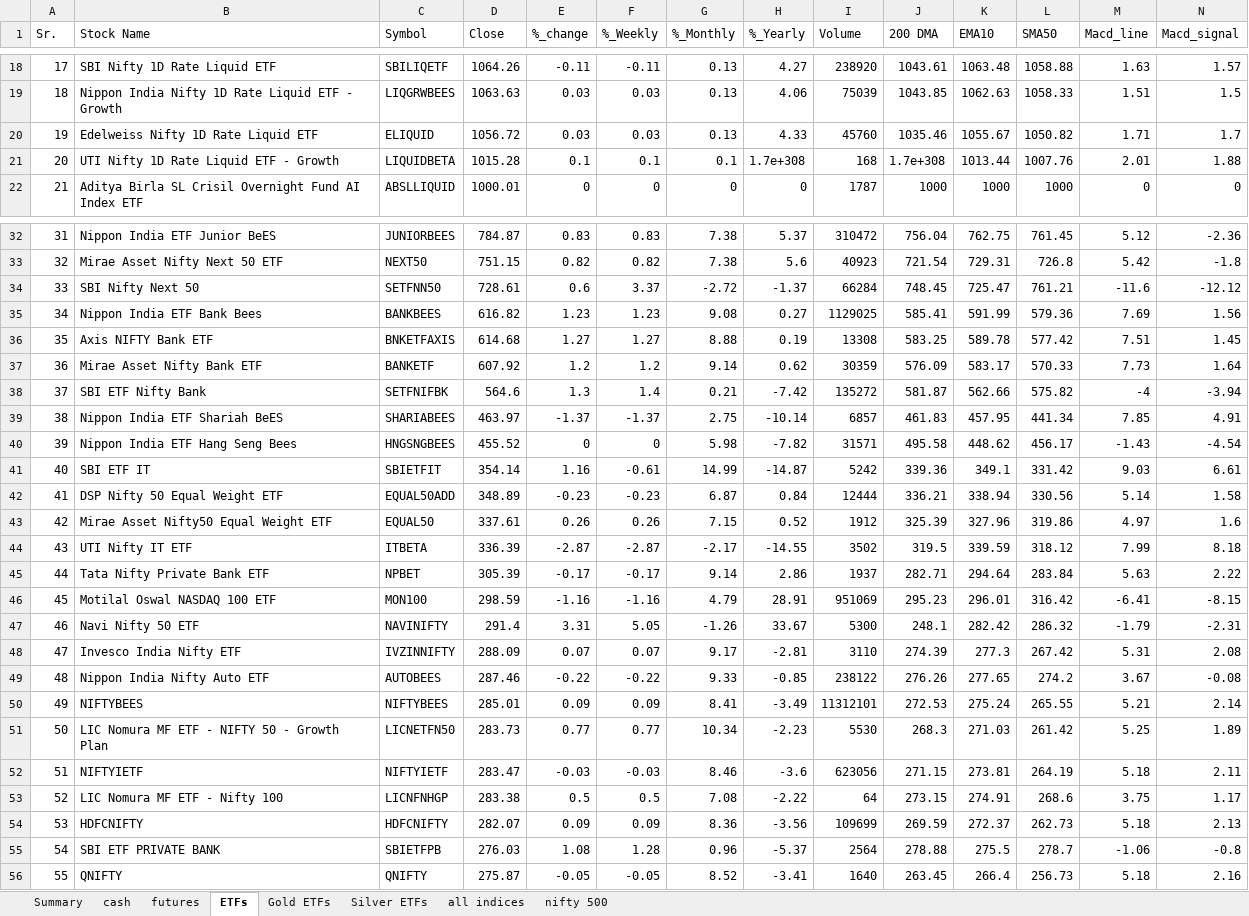
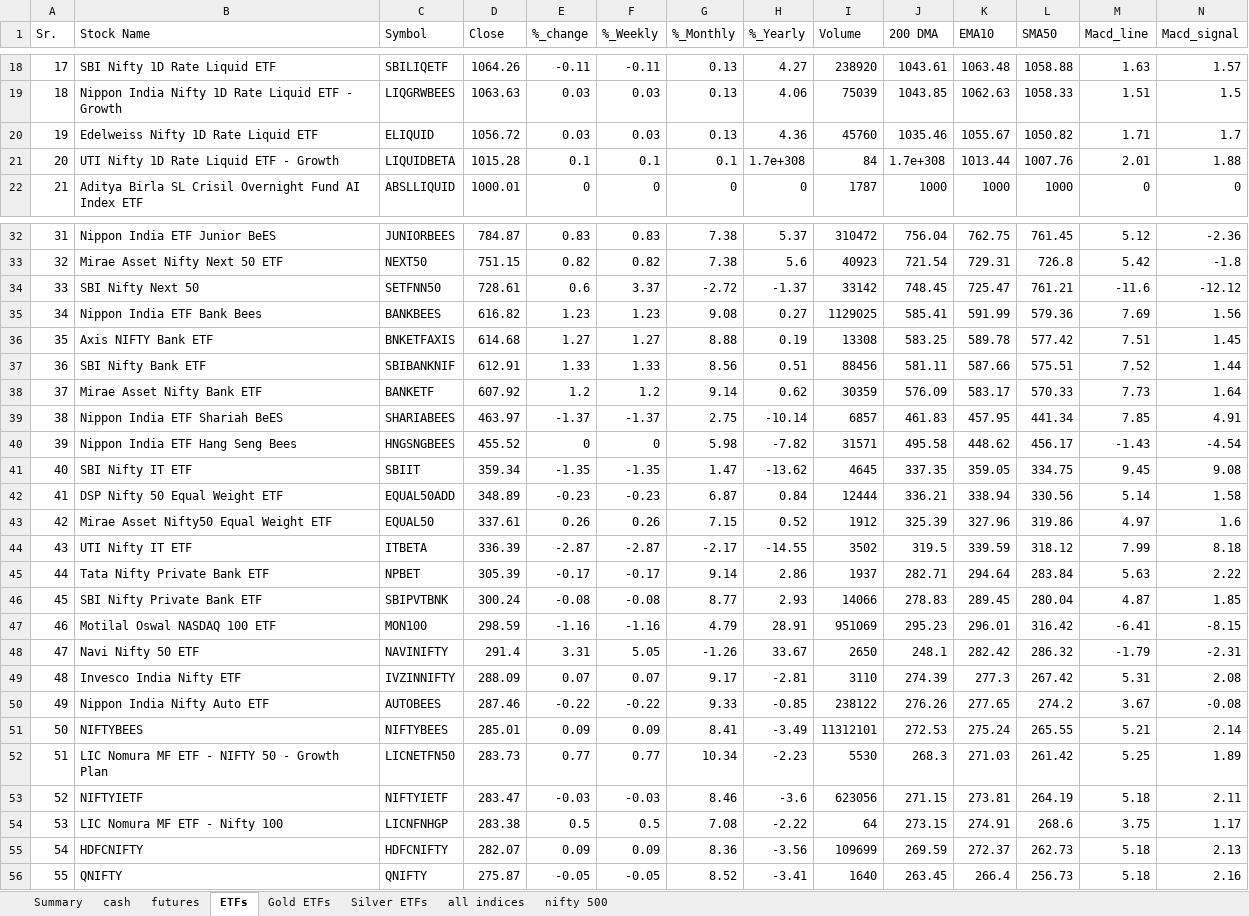
Before and after one commit to mohilsanghavi/Tlive, an Excel workbook: data/Chartink_Groups_2026-11-10.xlsx, sheet ETFs, drawn as a sheet; only a part is shown, gaps mark what is left out; values as stored, in another font and other column widths than the file's, no borders; removed rows and columns are numbered as before the commit, all else as after; rows hold the shown columns only; the diff covers the shown part only; the diff names each change by its address in the sheet, - before the commit and + after, or states it on an @@ line.

```diff
--- a/data/Chartink_Groups_2026-11-10.xlsx (sheet ETFs)
+++ b/data/Chartink_Groups_2026-11-10.xlsx (sheet ETFs)
-H20 (%_Yearly): 4.33
+H20 (%_Yearly): 4.36
-I21 (Volume): 168
+I21 (Volume): 84
-I34 (Volume): 66284
+I34 (Volume): 33142
+row 37: 36 | SBI Nifty Bank ETF | SBIBANKNIF | 612.91 | 1.33 | 1.33 | 8.56 | 0.51 | 88456 | 581.11 | 587.66 | 575.51 | 7.52 | 1.44
-A38 (Sr.): 36
+A38 (Sr.): 37
-row 38: 37 | SBI ETF Nifty Bank | SETFNIFBK | 564.6 | 1.3 | 1.4 | 0.21 | -7.42 | 135272 | 581.87 | 562.66 | 575.82 | -4 | -3.94
-B41 (Stock Name): SBI ETF IT
+B41 (Stock Name): SBI Nifty IT ETF
-C41 (Symbol): SBIETFIT
+C41 (Symbol): SBIIT
-D41 (Close): 354.14
+D41 (Close): 359.34
-E41 (%_change): 1.16
+E41 (%_change): -1.35
-F41 (%_Weekly): -0.61
+F41 (%_Weekly): -1.35
-G41 (%_Monthly): 14.99
+G41 (%_Monthly): 1.47
-H41 (%_Yearly): -14.87
+H41 (%_Yearly): -13.62
-I41 (Volume): 5242
+I41 (Volume): 4645
-J41 (200 DMA): 339.36
+J41 (200 DMA): 337.35
-K41 (EMA10): 349.1
+K41 (EMA10): 359.05
-L41 (SMA50): 331.42
+L41 (SMA50): 334.75
-M41 (Macd_line): 9.03
+M41 (Macd_line): 9.45
-N41 (Macd_signal): 6.61
+N41 (Macd_signal): 9.08
+row 46: 45 | SBI Nifty Private Bank ETF | SBIPVTBNK | 300.24 | -0.08 | -0.08 | 8.77 | 2.93 | 14066 | 278.83 | 289.45 | 280.04 | 4.87 | 1.85
-A47 (Sr.): 45
+A47 (Sr.): 46
-A48 (Sr.): 46
+A48 (Sr.): 47
-I48 (Volume): 5300
+I48 (Volume): 2650
-A49 (Sr.): 47
+A49 (Sr.): 48
-A50 (Sr.): 48
+A50 (Sr.): 49
-A51 (Sr.): 49
+A51 (Sr.): 50
-A52 (Sr.): 50
+A52 (Sr.): 51
-A53 (Sr.): 51
+A53 (Sr.): 52
-A54 (Sr.): 52
+A54 (Sr.): 53
-A55 (Sr.): 53
+A55 (Sr.): 54
-row 55: 54 | SBI ETF PRIVATE BANK | SBIETFPB | 276.03 | 1.08 | 1.28 | 0.96 | -5.37 | 2564 | 278.88 | 275.5 | 278.7 | -1.06 | -0.8
```
Also changed, not shown: 6 added rows, 6 removed rows and 114 edited cells elsewhere in this sheet, sheet cash, sheet nifty 500, sheet futures, sheet Gold ETFs, sheet Summary, sheet Silver ETFs.
